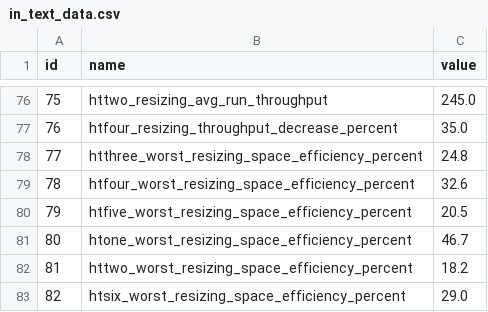
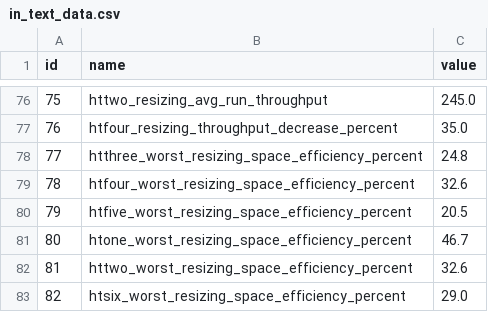
Before and after one commit to Xilinion/TPHT-Figure-Tex, a CSV file: in_text_data/in_text_data.csv, drawn as a sheet; only a part is shown, gaps mark what is left out.

```diff
--- a/in_text_data/in_text_data.csv
+++ b/in_text_data/in_text_data.csv
@@ -81,3 +81,3 @@ id,name,value
 80,htone_worst_resizing_space_efficiency_percent,46.7
-81,httwo_worst_resizing_space_efficiency_percent,18.2
+81,httwo_worst_resizing_space_efficiency_percent,32.6
 82,htsix_worst_resizing_space_efficiency_percent,29.0
```
Also changed, not shown: csv/resizing_rss.csv, 1 other file.
